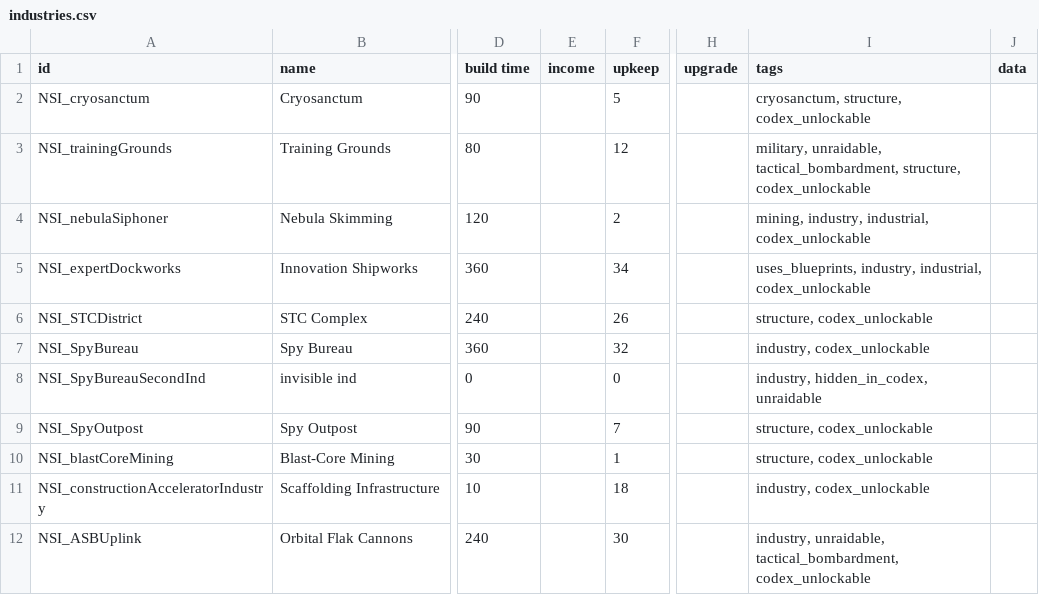
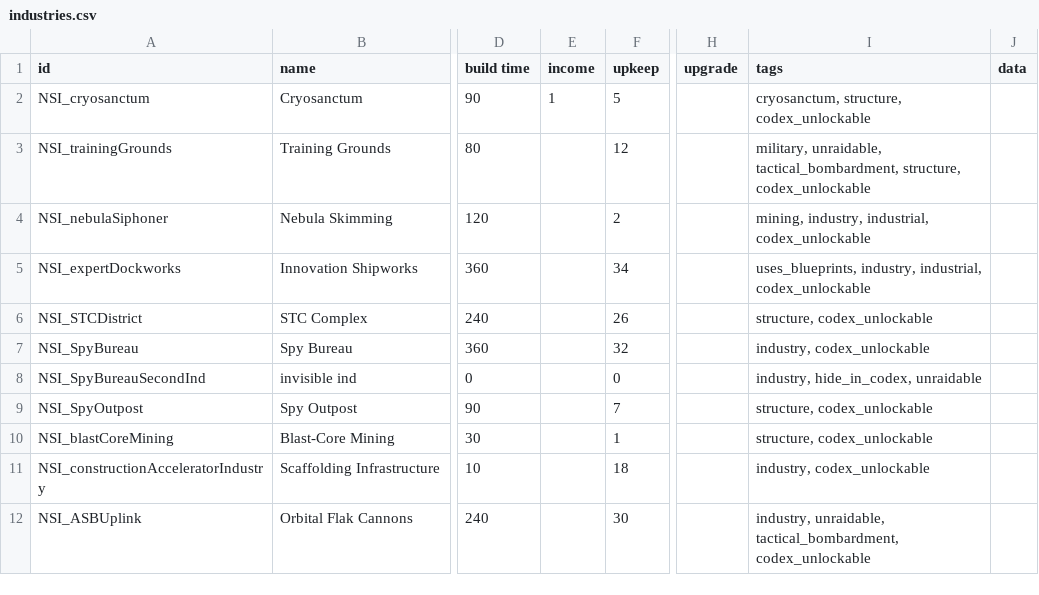
Before and after one commit to nikothedude/niko_scavengeableindustries, a CSV file: data/campaign/industries.csv, drawn as a sheet; only a part is shown, gaps mark what is left out; the diff names each change by its address in the sheet, - before the commit and + after, or states it on an @@ line.

```diff
--- a/data/campaign/industries.csv
+++ b/data/campaign/industries.csv
-E2 (income): (empty)
+E2 (income): 1
-I8 (tags): industry, hidden_in_codex, unraidable
+I8 (tags): industry, hide_in_codex, unraidable
```
Also changed, not shown: 7 other files.
